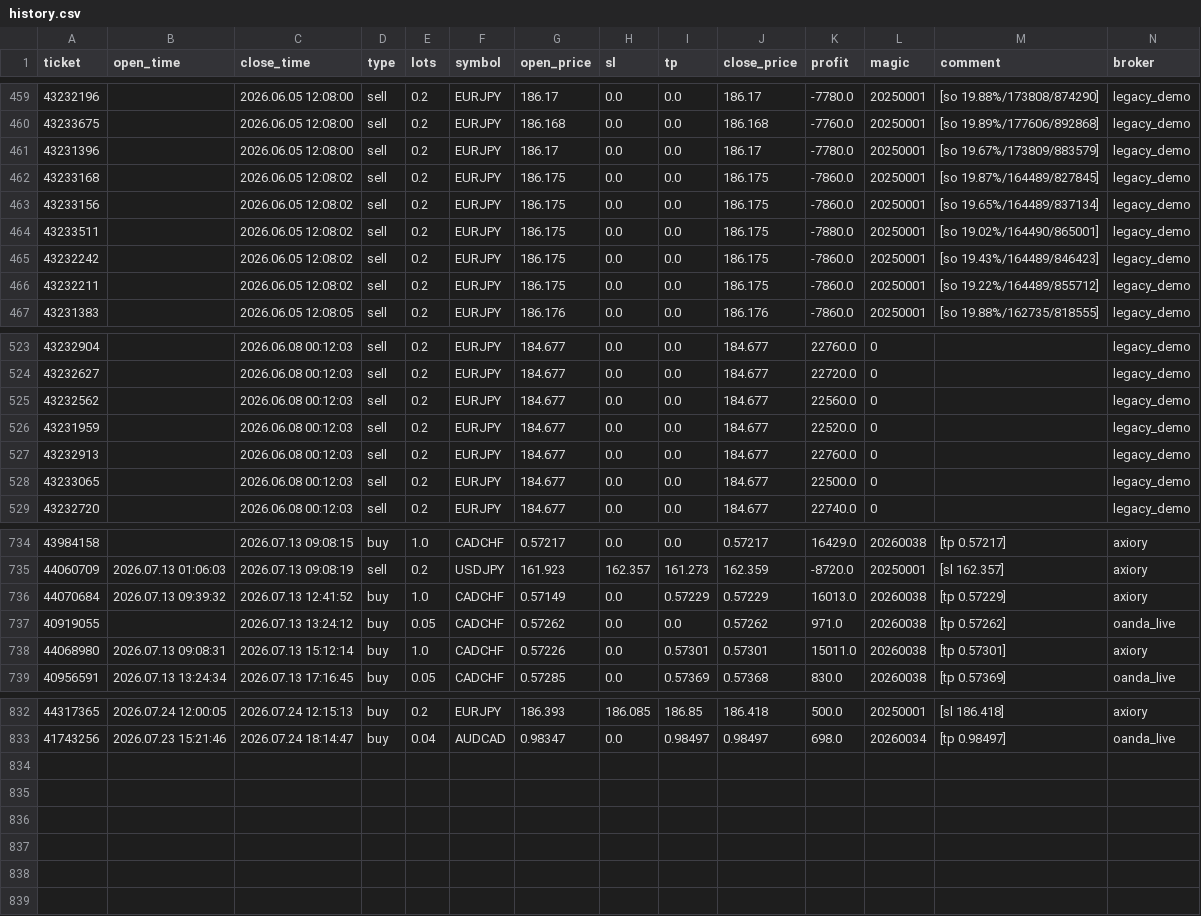
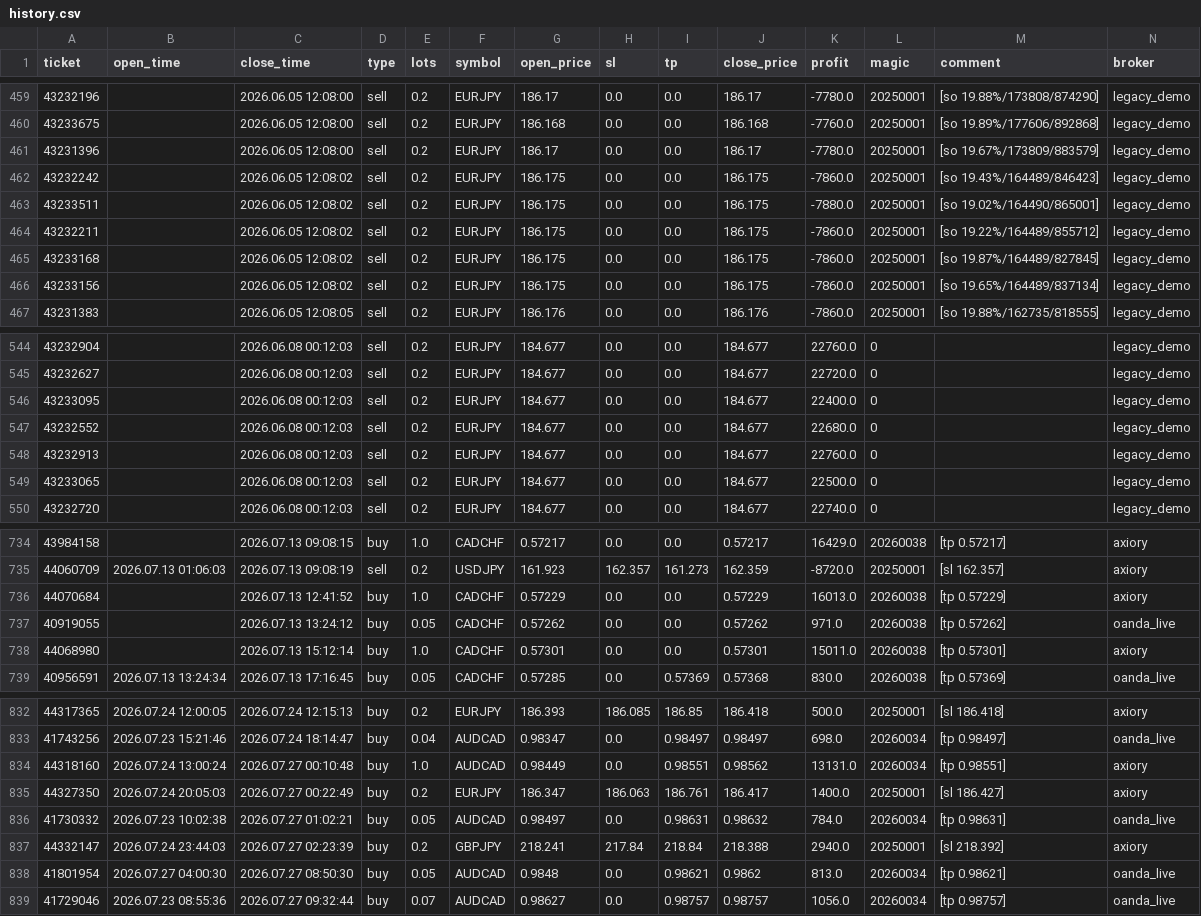
Before and after one commit to Iwa110/fx_bot, a CSV file: optimizer/history.csv, drawn as a sheet; only a part is shown, gaps mark what is left out; the diff covers the shown part only.

Commit message:
data: sync history 2026-07-27 (+6 trades)

```diff
--- a/optimizer/history.csv
+++ b/optimizer/history.csv
@@ -461,7 +461,7 @@ ticket,open_time,close_time,type,lots,symbol,open_price,sl,tp,close_price,profit
 43231396,,2026.06.05 12:08:00,sell,0.2,EURJPY,186.17,0.0,0.0,186.17,-7780.0,20250001,[so 19.67%/173809/883579],legacy_demo
+43232242,,2026.06.05 12:08:02,sell,0.2,EURJPY,186.175,0.0,0.0,186.175,-7860.0,20250001,[so 19.43%/164489/846423],legacy_demo
+43233511,,2026.06.05 12:08:02,sell,0.2,EURJPY,186.175,0.0,0.0,186.175,-7880.0,20250001,[so 19.02%/164490/865001],legacy_demo
+43232211,,2026.06.05 12:08:02,sell,0.2,EURJPY,186.175,0.0,0.0,186.175,-7860.0,20250001,[so 19.22%/164489/855712],legacy_demo
 43233168,,2026.06.05 12:08:02,sell,0.2,EURJPY,186.175,0.0,0.0,186.175,-7860.0,20250001,[so 19.87%/164489/827845],legacy_demo
 43233156,,2026.06.05 12:08:02,sell,0.2,EURJPY,186.175,0.0,0.0,186.175,-7860.0,20250001,[so 19.65%/164489/837134],legacy_demo
-43233511,,2026.06.05 12:08:02,sell,0.2,EURJPY,186.175,0.0,0.0,186.175,-7880.0,20250001,[so 19.02%/164490/865001],legacy_demo
-43232242,,2026.06.05 12:08:02,sell,0.2,EURJPY,186.175,0.0,0.0,186.175,-7860.0,20250001,[so 19.43%/164489/846423],legacy_demo
-43232211,,2026.06.05 12:08:02,sell,0.2,EURJPY,186.175,0.0,0.0,186.175,-7860.0,20250001,[so 19.22%/164489/855712],legacy_demo
 43231383,,2026.06.05 12:08:05,sell,0.2,EURJPY,186.176,0.0,0.0,186.176,-7860.0,20250001,[so 19.88%/162735/818555],legacy_demo
@@ -524,4 +545,4 @@ ticket,open_time,close_time,type,lots,symbol,open_price,sl,tp,close_price,profit
 43232627,,2026.06.08 00:12:03,sell,0.2,EURJPY,184.677,0.0,0.0,184.677,22720.0,0,,legacy_demo
-43232562,,2026.06.08 00:12:03,sell,0.2,EURJPY,184.677,0.0,0.0,184.677,22560.0,0,,legacy_demo
-43231959,,2026.06.08 00:12:03,sell,0.2,EURJPY,184.677,0.0,0.0,184.677,22520.0,0,,legacy_demo
+43233095,,2026.06.08 00:12:03,sell,0.2,EURJPY,184.677,0.0,0.0,184.677,22400.0,0,,legacy_demo
+43232552,,2026.06.08 00:12:03,sell,0.2,EURJPY,184.677,0.0,0.0,184.677,22680.0,0,,legacy_demo
 43232913,,2026.06.08 00:12:03,sell,0.2,EURJPY,184.677,0.0,0.0,184.677,22760.0,0,,legacy_demo
@@ -735,5 +735,5 @@ ticket,open_time,close_time,type,lots,symbol,open_price,sl,tp,close_price,profit
 44060709,2026.07.13 01:06:03,2026.07.13 09:08:19,sell,0.2,USDJPY,161.923,162.357,161.273,162.359,-8720.0,20250001,[sl 162.357],axiory
-44070684,2026.07.13 09:39:32,2026.07.13 12:41:52,buy,1.0,CADCHF,0.57149,0.0,0.57229,0.57229,16013.0,20260038,[tp 0.57229],axiory
+44070684,,2026.07.13 12:41:52,buy,1.0,CADCHF,0.57229,0.0,0.0,0.57229,16013.0,20260038,[tp 0.57229],axiory
 40919055,,2026.07.13 13:24:12,buy,0.05,CADCHF,0.57262,0.0,0.0,0.57262,971.0,20260038,[tp 0.57262],oanda_live
-44068980,2026.07.13 09:08:31,2026.07.13 15:12:14,buy,1.0,CADCHF,0.57226,0.0,0.57301,0.57301,15011.0,20260038,[tp 0.57301],axiory
+44068980,,2026.07.13 15:12:14,buy,1.0,CADCHF,0.57301,0.0,0.0,0.57301,15011.0,20260038,[tp 0.57301],axiory
 40956591,2026.07.13 13:24:34,2026.07.13 17:16:45,buy,0.05,CADCHF,0.57285,0.0,0.57369,0.57368,830.0,20260038,[tp 0.57369],oanda_live
@@ -833 +833,7 @@ ticket,open_time,close_time,type,lots,symbol,open_price,sl,tp,close_price,profit
 41743256,2026.07.23 15:21:46,2026.07.24 18:14:47,buy,0.04,AUDCAD,0.98347,0.0,0.98497,0.98497,698.0,20260034,[tp 0.98497],oanda_live
+44318160,2026.07.24 13:00:24,2026.07.27 00:10:48,buy,1.0,AUDCAD,0.98449,0.0,0.98551,0.98562,13131.0,20260034,[tp 0.98551],axiory
+44327350,2026.07.24 20:05:03,2026.07.27 00:22:49,buy,0.2,EURJPY,186.347,186.063,186.761,186.417,1400.0,20250001,[sl 186.427],axiory
+41730332,2026.07.23 10:02:38,2026.07.27 01:02:21,buy,0.05,AUDCAD,0.98497,0.0,0.98631,0.98632,784.0,20260034,[tp 0.98631],oanda_live
+44332147,2026.07.24 23:44:03,2026.07.27 02:23:39,buy,0.2,GBPJPY,218.241,217.84,218.84,218.388,2940.0,20250001,[sl 218.392],axiory
+41801954,2026.07.27 04:00:30,2026.07.27 08:50:30,buy,0.05,AUDCAD,0.9848,0.0,0.98621,0.9862,813.0,20260034,[tp 0.98621],oanda_live
+41729046,2026.07.23 08:55:36,2026.07.27 09:32:44,buy,0.07,AUDCAD,0.98627,0.0,0.98757,0.98757,1056.0,20260034,[tp 0.98757],oanda_live
```
Also changed, not shown: 90 moved rows elsewhere in this file, optimizer/grid_gate_log.csv.
